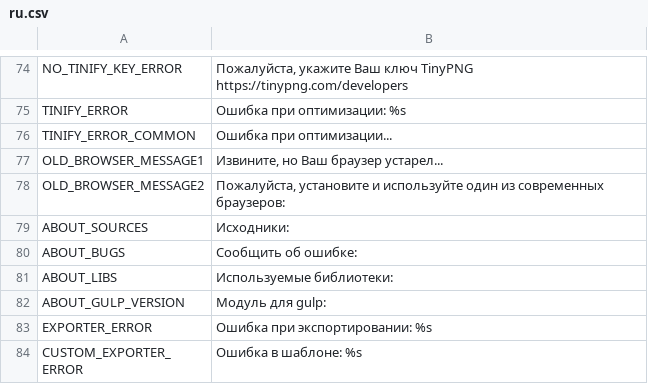
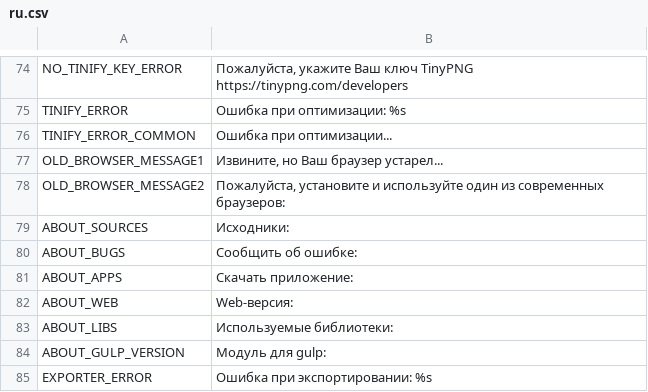
Before and after one commit to unknownprojectx-360/free-tex-packer, a CSV file: dist/web/static/localization/ru.csv, drawn as a sheet; only a part is shown, gaps mark what is left out; the shorter side is filled out with more unchanged rows; the diff names each change by its address in the sheet, - before the commit and + after, or states it on an @@ line.

```diff
--- a/dist/web/static/localization/ru.csv
+++ b/dist/web/static/localization/ru.csv
+row 81: ABOUT_APPS | Скачать приложение:
+row 82: ABOUT_WEB | Web-версия:
```
Also changed, not shown: dist/web/static/localization/en.csv, src/client/resources/static/localization/en.csv, 11 other files.
